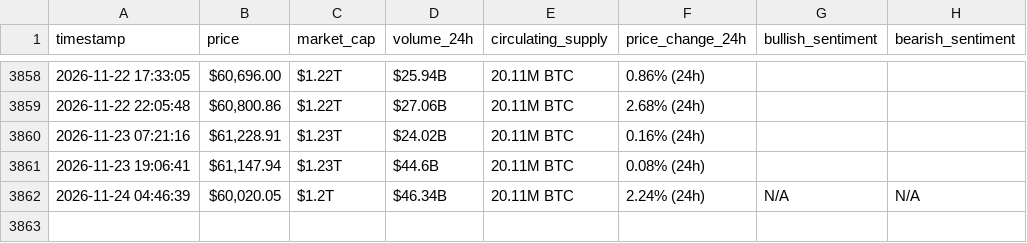
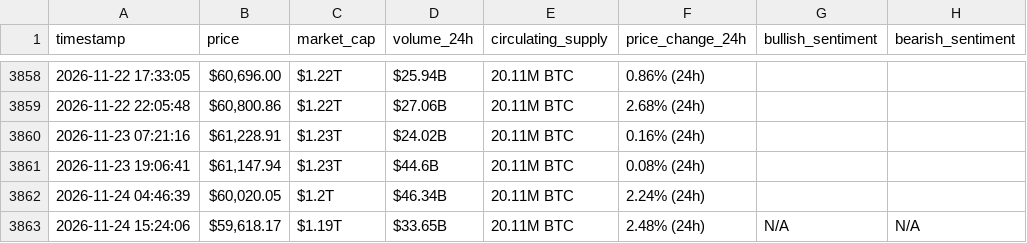
Before and after one commit to Ezzo2004/webscraping-automation, a CSV file: bitcoin_hourly_data.csv, drawn as a sheet; only a part is shown, gaps mark what is left out.

```diff
--- a/bitcoin_hourly_data.csv
+++ b/bitcoin_hourly_data.csv
@@ -3861,2 +3861,3 @@ timestamp,price,market_cap,volume_24h,circulating_supply,price_change_24h,bullis
 2026-11-23 19:06:41,"$61,147.94",$1.23T,$44.6B,20.11M BTC,0.08% (24h),,
-2026-11-24 04:46:39,"$60,020.05",$1.2T,$46.34B,20.11M BTC,2.24% (24h),N/A,N/A
+2026-11-24 04:46:39,"$60,020.05",$1.2T,$46.34B,20.11M BTC,2.24% (24h),,
+2026-11-24 15:24:06,"$59,618.17",$1.19T,$33.65B,20.11M BTC,2.48% (24h),N/A,N/A
```
